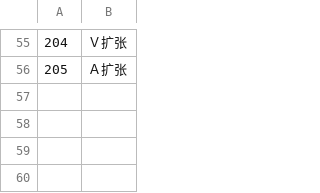
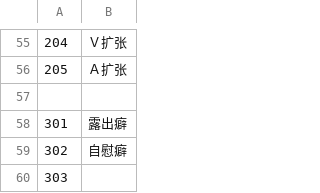
Before and after one commit to SisanTsz/eraFantasyWORDSONLY, a CSV file: CSV/Abl.csv, drawn as a sheet; only a part is shown, gaps mark what is left out; the diff names each change by its address in the sheet, - before the commit and + after, or states it on an @@ line.

Commit message:
0.27

```diff
--- a/CSV/Abl.csv
+++ b/CSV/Abl.csv
+row 57: (empty)
+row 58: 301 | 露出癖
+row 59: 302 | 自慰癖
+row 60: 303
```
